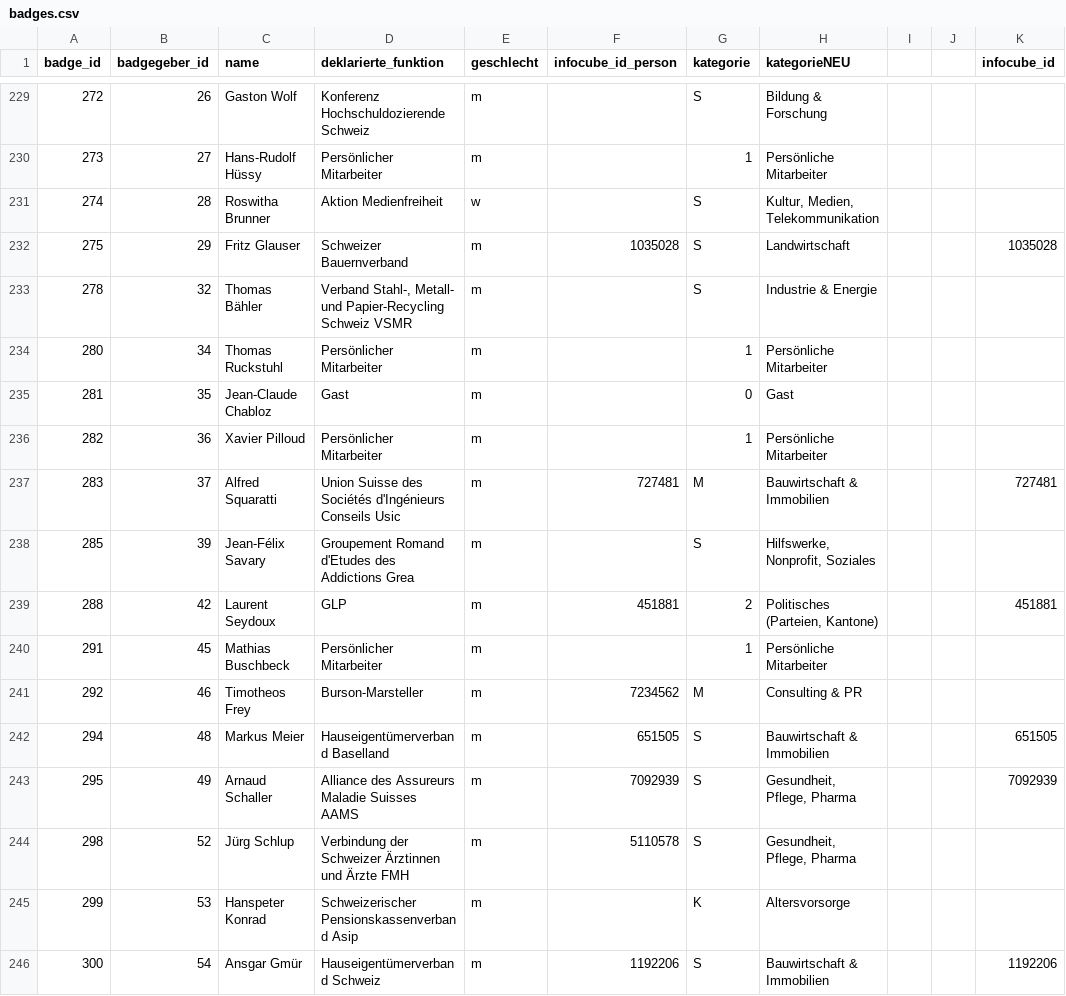
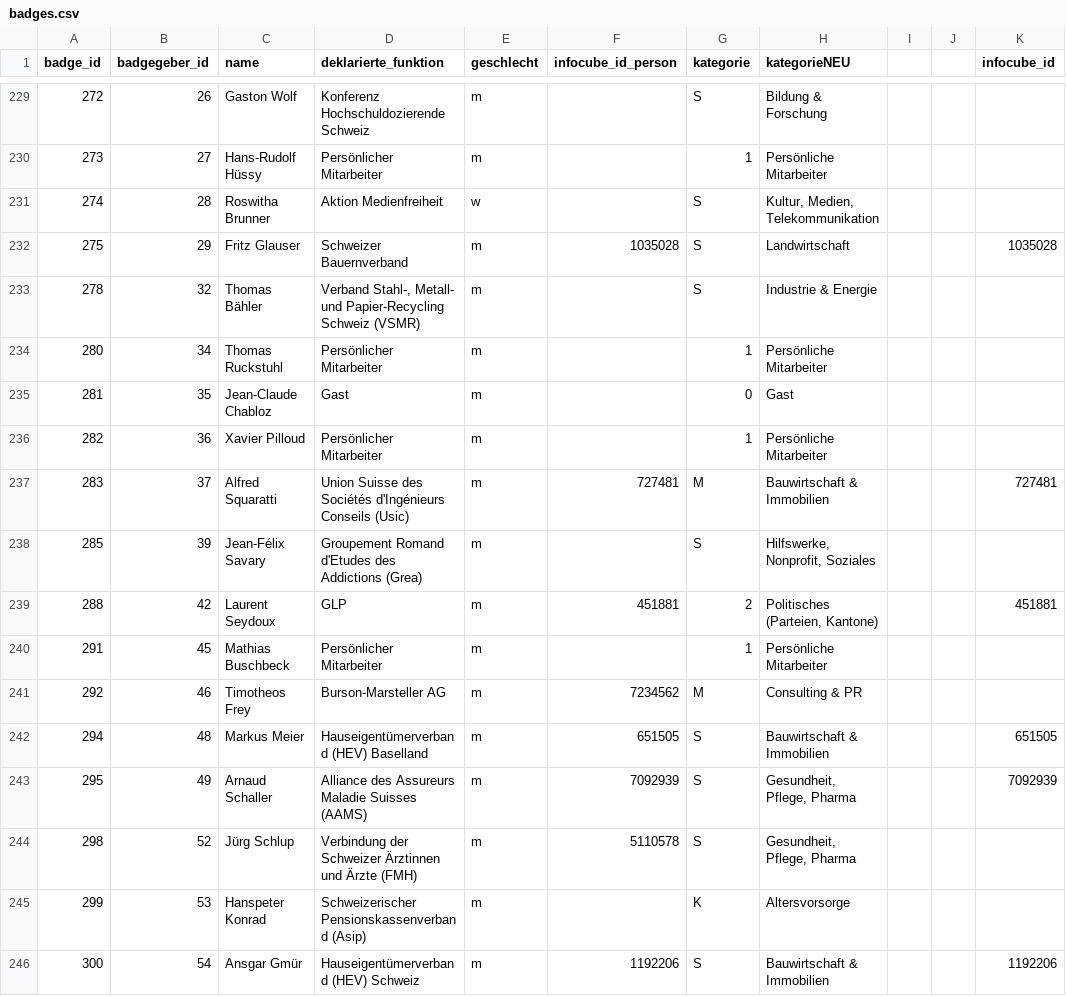
Before and after one commit to cpietsch/BadgeBasar, a CSV file: data/badges.csv, drawn as a sheet; only a part is shown, gaps mark what is left out; the diff covers the shown part only; the diff names each change by its address in the sheet, - before the commit and + after, or states it on an @@ line.

Commit message:
Data with fixed infocube IDs

```diff
--- a/data/badges.csv
+++ b/data/badges.csv
-D233 (deklarierte_funktion): …Papier-Recycling Schweiz VSMR
+D233 (deklarierte_funktion): …Papier-Recycling Schweiz (VSMR)
-D237 (deklarierte_funktion): …d'Ingénieurs Conseils Usic
+D237 (deklarierte_funktion): …d'Ingénieurs Conseils (Usic)
-D238 (deklarierte_funktion): …des Addictions Grea
+D238 (deklarierte_funktion): …des Addictions (Grea)
-D241 (deklarierte_funktion): Burson-Marsteller
+D241 (deklarierte_funktion): Burson-Marsteller AG
-D242 (deklarierte_funktion): Hauseigentümerverband Baselland
+D242 (deklarierte_funktion): Hauseigentümerverband (HEV) Baselland
-D243 (deklarierte_funktion): Alliance des Assureurs Maladie Suisses AAMS
+D243 (deklarierte_funktion): Alliance des Assureurs Maladie Suisses (AAMS)
-D244 (deklarierte_funktion): …und Ärzte FMH
+D244 (deklarierte_funktion): …und Ärzte (FMH)
-D245 (deklarierte_funktion): Schweizerischer Pensionskassenverband Asip
+D245 (deklarierte_funktion): Schweizerischer Pensionskassenverband (Asip)
-D246 (deklarierte_funktion): Hauseigentümerverband Schweiz
+D246 (deklarierte_funktion): Hauseigentümerverband (HEV) Schweiz
```
Also changed, not shown: 97 edited cells elsewhere in this file.
